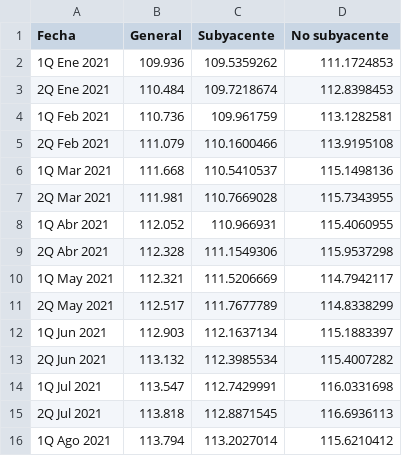
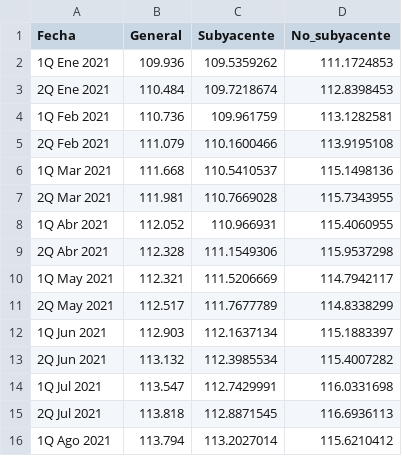
Before and after one commit to IquiBalamHM/hackmty-2021, a CSV file: data/testset.csv, drawn as a sheet.

Commit message:
Change column names

```diff
--- a/data/testset.csv
+++ b/data/testset.csv
@@ -1,2 +1,2 @@
-Fecha,"General","Subyacente","No subyacente"
+Fecha,"General","Subyacente","No_subyacente"
 1Q Ene 2021,109.936,109.5359262,111.1724853
```
Also changed, not shown: data/trainset.csv.
